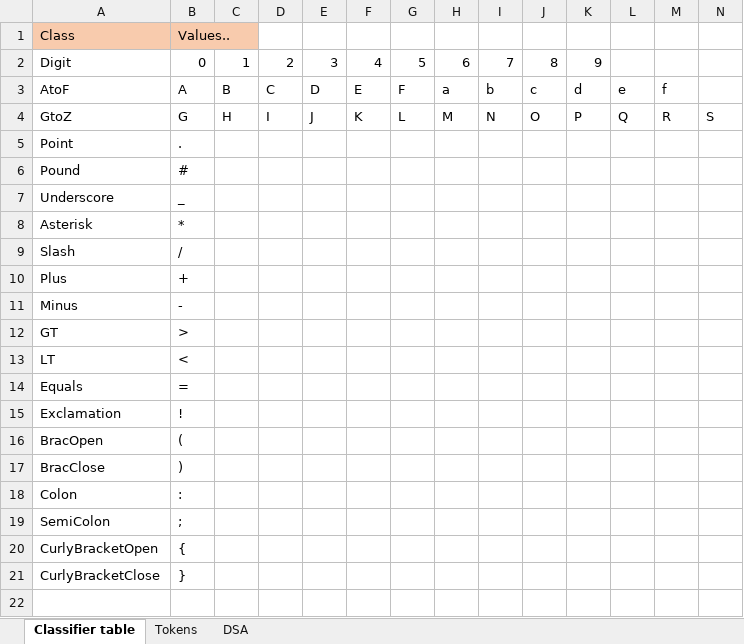
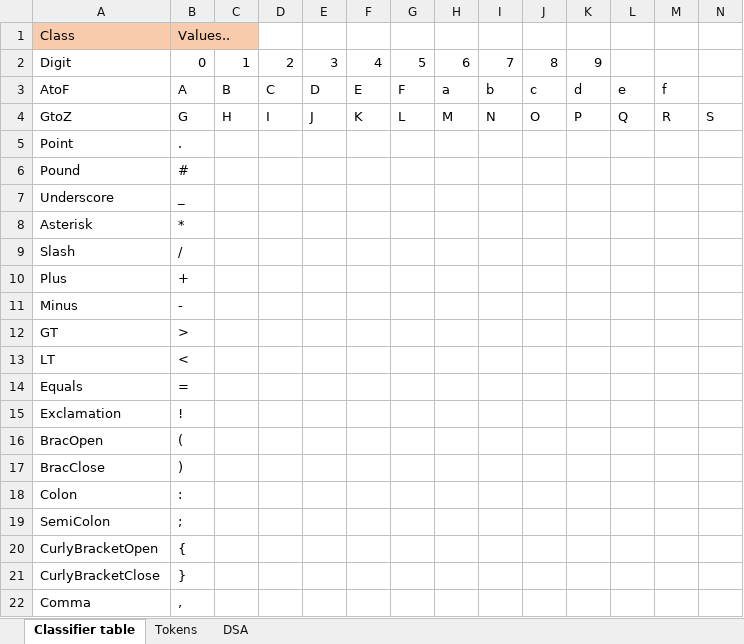
Before and after one commit to wayne1512/CPS2000-compiler, an Excel workbook: docs/lexer STD.xlsx, sheet Classifier table, drawn as a sheet; only a part is shown; values as stored, in another font and other column widths than the file's, no borders; rows hold the shown columns only; the diff names each change by its address in the sheet, - before the commit and + after, or states it on an @@ line.

```diff
--- a/docs/lexer STD.xlsx (sheet Classifier table)
+++ b/docs/lexer STD.xlsx (sheet Classifier table)
+row 22: Comma | ,
```
Also changed, not shown: sheet Tokens, sheet DSA, docs/ParsingTable.xlsx, 7 other files.
